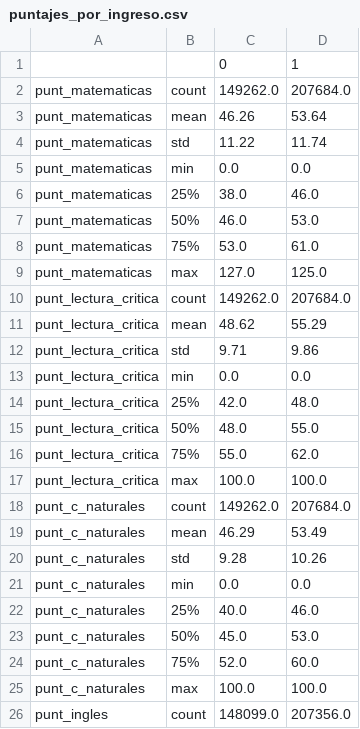
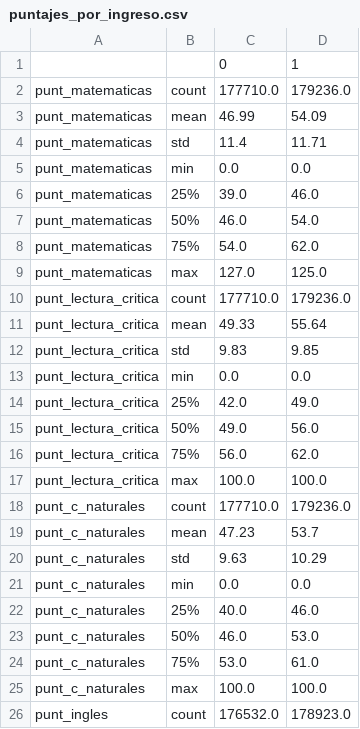
Before and after one commit to juanse919/PROYECTO-DESPLIEGUE, a CSV file: reports/exploracion/puntajes_por_ingreso.csv, drawn as a sheet; only a part is shown; the diff covers the shown part only.

```diff
--- a/reports/exploracion/puntajes_por_ingreso.csv
+++ b/reports/exploracion/puntajes_por_ingreso.csv
@@ -1,26 +1,26 @@
 ,,0,1
-punt_matematicas,count,149262.0,207684.0
-punt_matematicas,mean,46.26,53.64
-punt_matematicas,std,11.22,11.74
+punt_matematicas,count,177710.0,179236.0
+punt_matematicas,mean,46.99,54.09
+punt_matematicas,std,11.4,11.71
 punt_matematicas,min,0.0,0.0
-punt_matematicas,25%,38.0,46.0
-punt_matematicas,50%,46.0,53.0
-punt_matematicas,75%,53.0,61.0
+punt_matematicas,25%,39.0,46.0
+punt_matematicas,50%,46.0,54.0
+punt_matematicas,75%,54.0,62.0
 punt_matematicas,max,127.0,125.0
-punt_lectura_critica,count,149262.0,207684.0
-punt_lectura_critica,mean,48.62,55.29
-punt_lectura_critica,std,9.71,9.86
+punt_lectura_critica,count,177710.0,179236.0
+punt_lectura_critica,mean,49.33,55.64
+punt_lectura_critica,std,9.83,9.85
 punt_lectura_critica,min,0.0,0.0
-punt_lectura_critica,25%,42.0,48.0
-punt_lectura_critica,50%,48.0,55.0
-punt_lectura_critica,75%,55.0,62.0
+punt_lectura_critica,25%,42.0,49.0
+punt_lectura_critica,50%,49.0,56.0
+punt_lectura_critica,75%,56.0,62.0
 punt_lectura_critica,max,100.0,100.0
-punt_c_naturales,count,149262.0,207684.0
-punt_c_naturales,mean,46.29,53.49
-punt_c_naturales,std,9.28,10.26
+punt_c_naturales,count,177710.0,179236.0
+punt_c_naturales,mean,47.23,53.7
+punt_c_naturales,std,9.63,10.29
 punt_c_naturales,min,0.0,0.0
 punt_c_naturales,25%,40.0,46.0
-punt_c_naturales,50%,45.0,53.0
-punt_c_naturales,75%,52.0,60.0
+punt_c_naturales,50%,46.0,53.0
+punt_c_naturales,75%,53.0,61.0
 punt_c_naturales,max,100.0,100.0
-punt_ingles,count,148099.0,207356.0
+punt_ingles,count,176532.0,178923.0
```
Also changed, not shown: 33 edited cells elsewhere in this file, reports/exploracion/calidad_predictoras.csv, reports/exploracion/correlaciones.csv, 49 other files.
